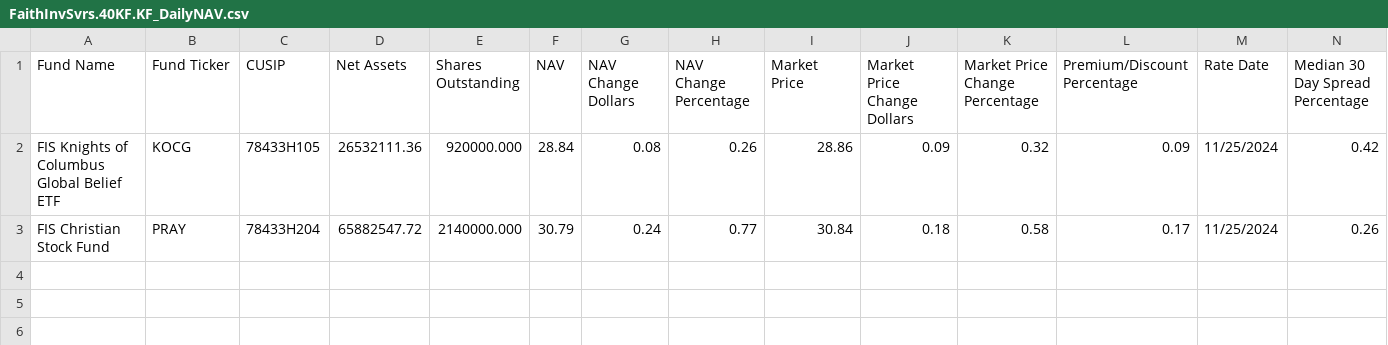
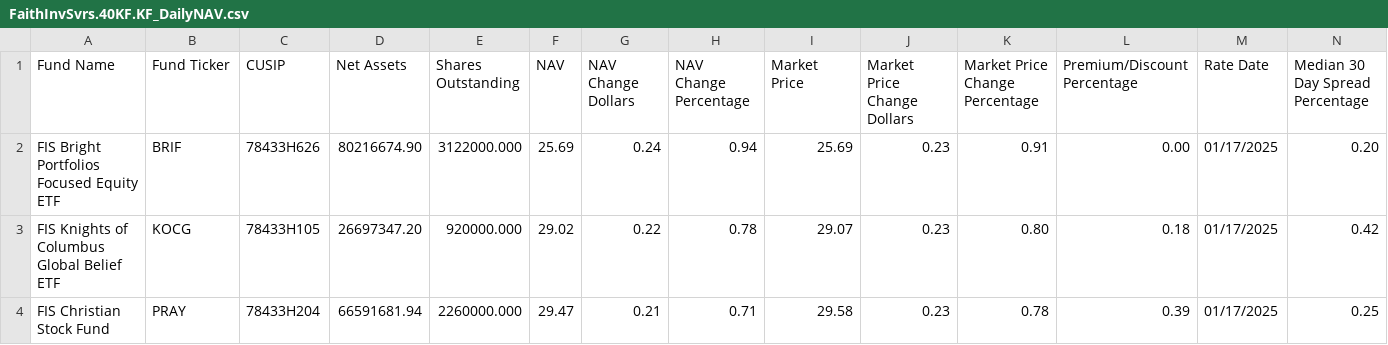
Before and after one commit to mike-pelogy/fis, a CSV file: public/FaithInvSvrs.40KF.KF_DailyNAV.csv, drawn as a sheet.

```diff
--- a/public/FaithInvSvrs.40KF.KF_DailyNAV.csv
+++ b/public/FaithInvSvrs.40KF.KF_DailyNAV.csv
@@ -1,3 +1,4 @@
 Fund Name,Fund Ticker,CUSIP,Net Assets,Shares Outstanding,NAV,NAV Change Dollars,NAV Change Percentage,Market Price,Market Price Change Dollars,Market Price Change Percentage,Premium/Discount Percentage,Rate Date,Median 30 Day Spread Percentage
-FIS Knights of Columbus Global Belief ETF,KOCG,78433H105,26532111.36,920000.000,28.84,0.08,0.26,28.86,0.09,0.32,0.09,11/25/2024,0.42
-FIS Christian Stock Fund,PRAY,78433H204,65882547.72,2140000.000,30.79,0.24,0.77,30.84,0.18,0.58,0.17,11/25/2024,0.26
+FIS Bright Portfolios Focused Equity ETF,BRIF,78433H626,80216674.90,3122000.000,25.69,0.24,0.94,25.69,0.23,0.91,0.00,01/17/2025,0.20
+FIS Knights of Columbus Global Belief ETF,KOCG,78433H105,26697347.20,920000.000,29.02,0.22,0.78,29.07,0.23,0.80,0.18,01/17/2025,0.42
+FIS Christian Stock Fund,PRAY,78433H204,66591681.94,2260000.000,29.47,0.21,0.71,29.58,0.23,0.78,0.39,01/17/2025,0.25
```
Also changed, not shown: public/FaithInvSvrs.40KF.KF_MonthlyPerformance.csv, public/FaithInvSvrs.40KF.KF_QuarterlyPerformance.csv, 4 other files.
